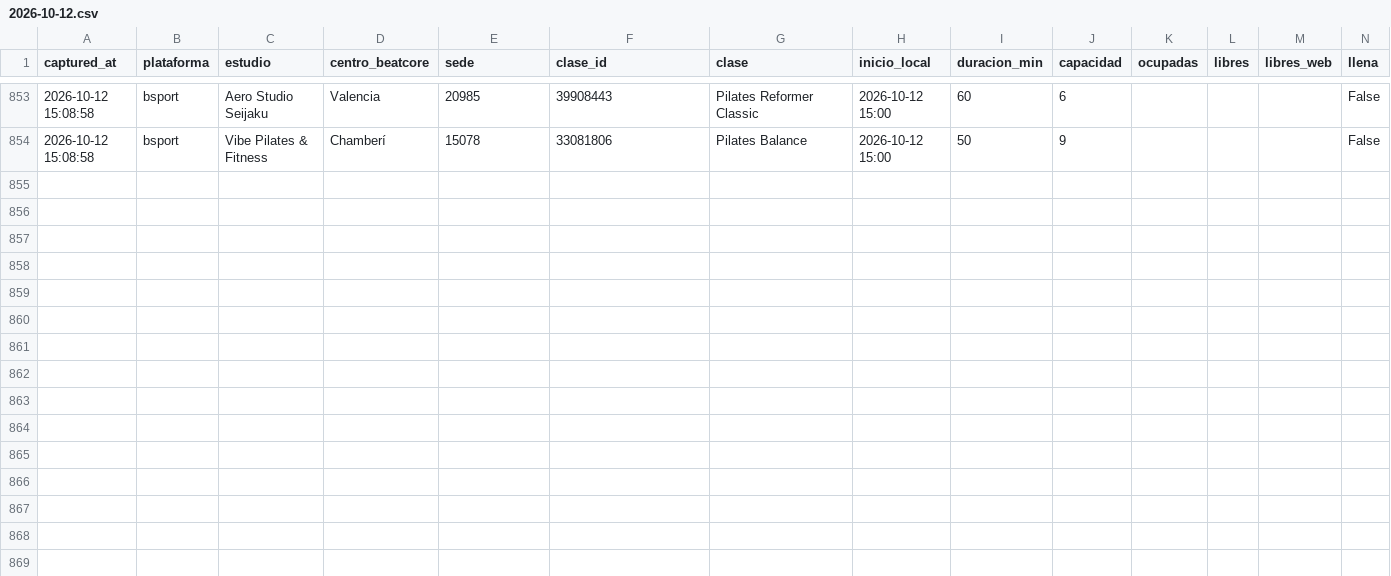
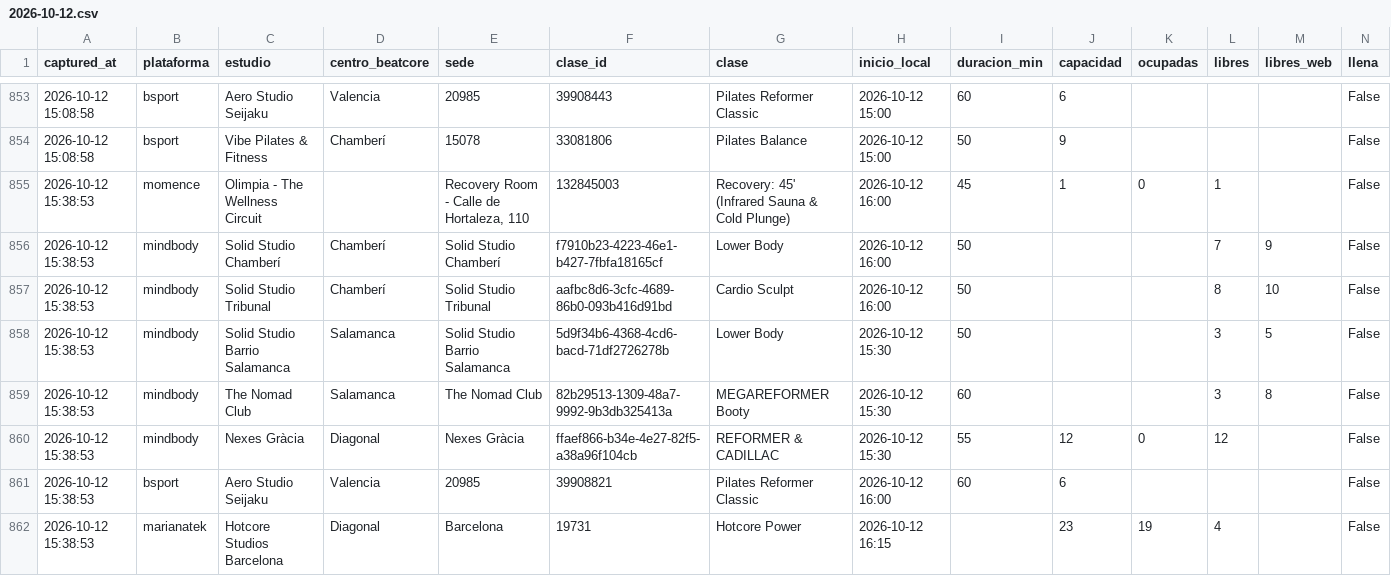
Before and after one commit to fedeloap/ocupacion-beatcore, a CSV file: data/2026-10-12.csv, drawn as a sheet; only a part is shown, gaps mark what is left out; rows hold the shown columns only; the diff names each change by its address in the sheet, - before the commit and + after, or states it on an @@ line.

```diff
--- a/data/2026-10-12.csv
+++ b/data/2026-10-12.csv
+row 855: 2026-10-12 15:38:53 | momence | Olimpia - The Wellness Circuit |  | Recovery Room - Calle de Hortaleza, 110 | 132845003 | Recovery: 45' (Infrared Sauna & Cold Plunge) | 2026-10-12 16:00 | 45 | 1 | 0 | 1 |  | False
+row 856: 2026-10-12 15:38:53 | mindbody | Solid Studio Chamberí | Chamberí | Solid Studio Chamberí | f7910b23-4223-46e1-b427-7fbfa18165cf | Lower Body | 2026-10-12 16:00 | 50 |  |  | 7 | 9 | False
+row 857: 2026-10-12 15:38:53 | mindbody | Solid Studio Tribunal | Chamberí | Solid Studio Tribunal | aafbc8d6-3cfc-4689-86b0-093b416d91bd | Cardio Sculpt | 2026-10-12 16:00 | 50 |  |  | 8 | 10 | False
+row 858: 2026-10-12 15:38:53 | mindbody | Solid Studio Barrio Salamanca | Salamanca | Solid Studio Barrio Salamanca | 5d9f34b6-4368-4cd6-bacd-71df2726278b | Lower Body | 2026-10-12 15:30 | 50 |  |  | 3 | 5 | False
+row 859: 2026-10-12 15:38:53 | mindbody | The Nomad Club | Salamanca | The Nomad Club | 82b29513-1309-48a7-9992-9b3db325413a | MEGAREFORMER Booty | 2026-10-12 15:30 | 60 |  |  | 3 | 8 | False
+row 860: 2026-10-12 15:38:53 | mindbody | Nexes Gràcia | Diagonal | Nexes Gràcia | ffaef866-b34e-4e27-82f5-a38a96f104cb | REFORMER & CADILLAC | 2026-10-12 15:30 | 55 | 12 | 0 | 12 |  | False
+row 861: 2026-10-12 15:38:53 | bsport | Aero Studio Seijaku | Valencia | 20985 | 39908821 | Pilates Reformer Classic | 2026-10-12 16:00 | 60 | 6 |  |  |  | False
+row 862: 2026-10-12 15:38:53 | marianatek | Hotcore Studios Barcelona | Diagonal | Barcelona | 19731 | Hotcore Power | 2026-10-12 16:15 |  | 23 | 19 | 4 |  | False
```
Also changed, not shown: 1 other file.
